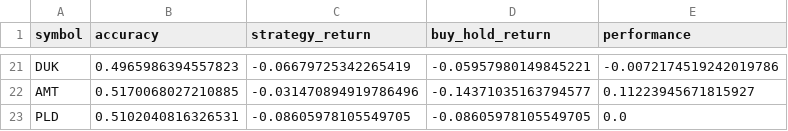
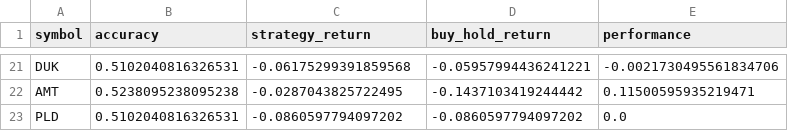
Before and after one commit to HerculesMCC/NNBP-strategy, a CSV file: results.csv, drawn as a sheet; only a part is shown, gaps mark what is left out; the diff covers the shown part only; the diff names each change by its address in the sheet, - before the commit and + after, or states it on an @@ line.

```diff
--- a/results.csv
+++ b/results.csv
-B21 (accuracy): 0.4965986394557823
+B21 (accuracy): 0.5102040816326531
-C21 (strategy_return): -0.06679725342265419
+C21 (strategy_return): -0.06175299391859568
-D21 (buy_hold_return): -0.05957980149845221
+D21 (buy_hold_return): -0.05957994436241221
-E21 (performance): -0.0072174519242019786
+E21 (performance): -0.0021730495561834706
-B22 (accuracy): 0.5170068027210885
+B22 (accuracy): 0.5238095238095238
-C22 (strategy_return): -0.031470894919786496
+C22 (strategy_return): -0.0287043825722495
-D22 (buy_hold_return): -0.14371035163794577
+D22 (buy_hold_return): -0.1437103419244442
-E22 (performance): 0.11223945671815927
+E22 (performance): 0.11500595935219471
-C23 (strategy_return): -0.08605978105549705
+C23 (strategy_return): -0.0860597794097202
-D23 (buy_hold_return): -0.08605978105549705
+D23 (buy_hold_return): -0.0860597794097202
```
Also changed, not shown: 64 edited cells elsewhere in this file, 5 other files.
